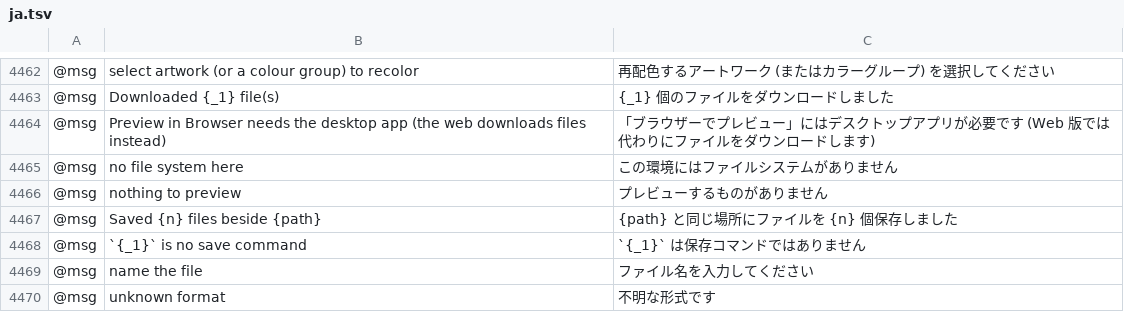
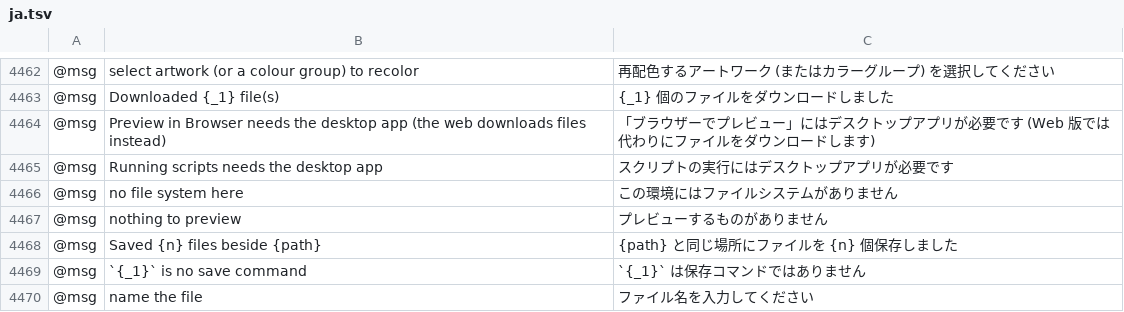
Before and after one commit to lehni/scriptographer-vectorcraft, a TSV file: crates/ui-egui/src/i18n/ja.tsv, drawn as a sheet; only a part is shown, gaps mark what is left out; the shorter side is filled out with more unchanged rows; the diff names each change by its address in the sheet, - before the commit and + after, or states it on an @@ line.

```diff
--- a/crates/ui-egui/src/i18n/ja.tsv
+++ b/crates/ui-egui/src/i18n/ja.tsv
+row 4465: @msg | Running scripts needs the desktop app | スクリプトの実行にはデスクトップアプリが必要です
```
Also changed, not shown: crates/ui-egui/src/i18n/bg.tsv, crates/ui-egui/src/i18n/el.tsv, 40 other files.
